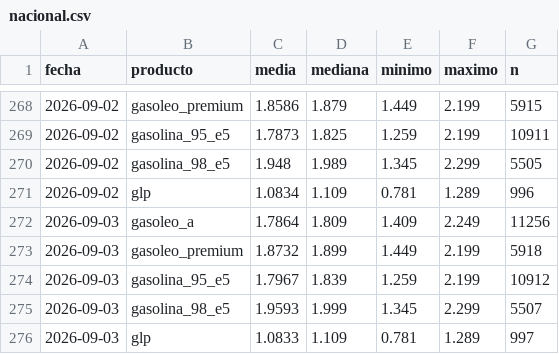
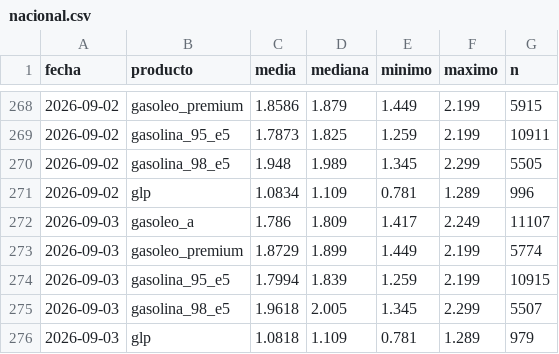
Before and after one commit to IvanAraque/precios-carburantes, a CSV file: docs/data/nacional.csv, drawn as a sheet; only a part is shown, gaps mark what is left out.

```diff
--- a/docs/data/nacional.csv
+++ b/docs/data/nacional.csv
@@ -271,6 +271,6 @@ fecha,producto,media,mediana,minimo,maximo,n
 2026-09-02,glp,1.0834,1.109,0.781,1.289,996
-2026-09-03,gasoleo_a,1.7864,1.809,1.409,2.249,11256
-2026-09-03,gasoleo_premium,1.8732,1.899,1.449,2.199,5918
-2026-09-03,gasolina_95_e5,1.7967,1.839,1.259,2.199,10912
-2026-09-03,gasolina_98_e5,1.9593,1.999,1.345,2.299,5507
-2026-09-03,glp,1.0833,1.109,0.781,1.289,997
+2026-09-03,gasoleo_a,1.786,1.809,1.417,2.249,11107
+2026-09-03,gasoleo_premium,1.8729,1.899,1.449,2.199,5774
+2026-09-03,gasolina_95_e5,1.7994,1.839,1.259,2.199,10915
+2026-09-03,gasolina_98_e5,1.9618,2.005,1.345,2.299,5507
+2026-09-03,glp,1.0818,1.109,0.781,1.289,979
```
Also changed, not shown: docs/data/marcas.csv, docs/data/provincias.csv, 2 other files.
